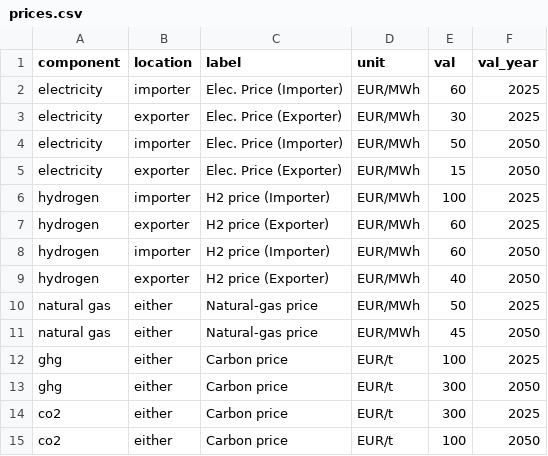
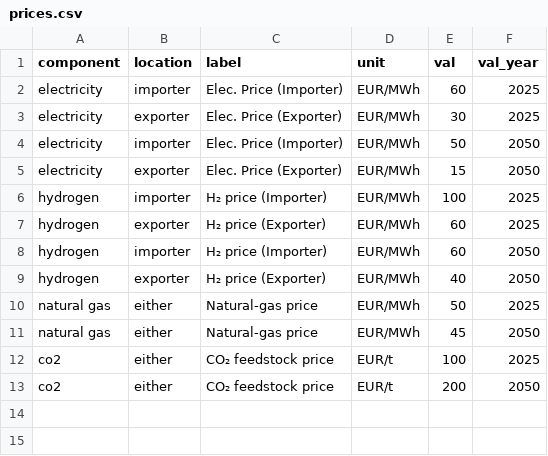
Before and after one commit to PhilippVerpoort/green-value-chains, a CSV file: input/data/prices.csv, drawn as a sheet.

Commit message:
Updated CO2 feedstock cost prices.

```diff
--- a/input/data/prices.csv
+++ b/input/data/prices.csv
@@ -5,11 +5,9 @@ electricity,importer,Elec. Price (Importer),EUR/MWh,50,2050
 electricity,exporter,Elec. Price (Exporter),EUR/MWh,15,2050
-hydrogen,importer,H2 price (Importer),EUR/MWh,100,2025
-hydrogen,exporter,H2 price (Exporter),EUR/MWh,60,2025
-hydrogen,importer,H2 price (Importer),EUR/MWh,60,2050
-hydrogen,exporter,H2 price (Exporter),EUR/MWh,40,2050
+hydrogen,importer,H₂ price (Importer),EUR/MWh,100,2025
+hydrogen,exporter,H₂ price (Exporter),EUR/MWh,60,2025
+hydrogen,importer,H₂ price (Importer),EUR/MWh,60,2050
+hydrogen,exporter,H₂ price (Exporter),EUR/MWh,40,2050
 natural gas,either,Natural-gas price,EUR/MWh,50,2025
 natural gas,either,Natural-gas price,EUR/MWh,45,2050
-ghg,either,Carbon price,EUR/t,100,2025
-ghg,either,Carbon price,EUR/t,300,2050
-co2,either,Carbon price,EUR/t,300,2025
-co2,either,Carbon price,EUR/t,100,2050
+co2,either,CO₂ feedstock price,EUR/t,100,2025
+co2,either,CO₂ feedstock price,EUR/t,200,2050
```
